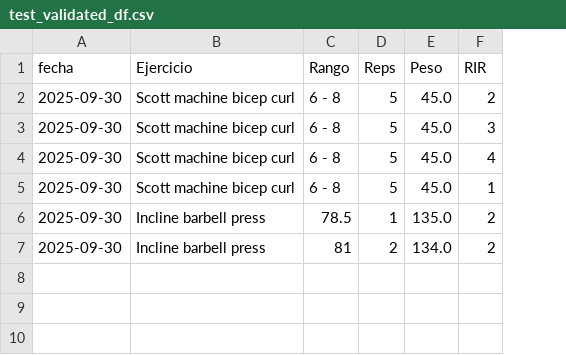
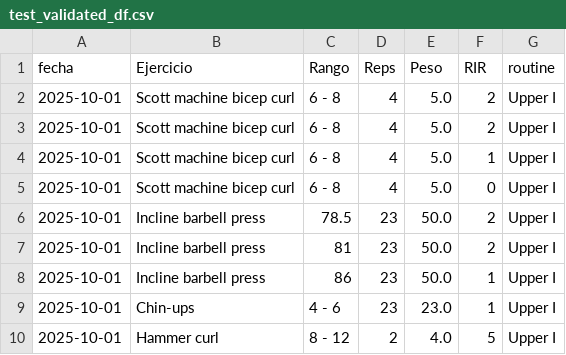
Before and after one commit to MarceloDigi/gymify_mvp, a CSV file: test_validated_df.csv, drawn as a sheet; removed rows and columns are numbered as before the commit, all else as after; the diff names each change by its address in the sheet, - before the commit and + after, or states it on an @@ line.

```diff
--- a/test_validated_df.csv
+++ b/test_validated_df.csv
+column G (routine), row 2: Upper I; row 4: Upper I; rows 6-7: Upper I | Upper I
-A2 (fecha): 2025-09-30
+A2 (fecha): 2025-10-01
-D2 (Reps): 5
+D2 (Reps): 4
-E2 (Peso): 45.0
+E2 (Peso): 5.0
-row 3: 2025-09-30 | Scott machine bicep curl | 6 - 8 | 5 | 45.0 | 3
-row 4: 2025-09-30 | Scott machine bicep curl | 6 - 8 | 5 | 45.0 | 4
+row 3: 2025-10-01 | Scott machine bicep curl | 6 - 8 | 4 | 5.0 | 2 | Upper I
-A4 (fecha): 2025-09-30
+A4 (fecha): 2025-10-01
-D4 (Reps): 5
+D4 (Reps): 4
-E4 (Peso): 45.0
+E4 (Peso): 5.0
+row 5: 2025-10-01 | Scott machine bicep curl | 6 - 8 | 4 | 5.0 | 0 | Upper I
-A6:A7 (fecha): 2025-09-30
+A6:A7 (fecha): 2025-10-01
-D6 (Reps): 1
+D6 (Reps): 23
-E6 (Peso): 135.0
+E6 (Peso): 50.0
-D7 (Reps): 2
+D7 (Reps): 23
-E7 (Peso): 134.0
+E7 (Peso): 50.0
+row 8: 2025-10-01 | Incline barbell press | 86 | 23 | 50.0 | 1 | Upper I
+row 9: 2025-10-01 | Chin-ups | 4 - 6 | 23 | 23.0 | 1 | Upper I
+row 10: 2025-10-01 | Hammer curl | 8 - 12 | 2 | 4.0 | 5 | Upper I
```
Also changed, not shown: 1 other file.
